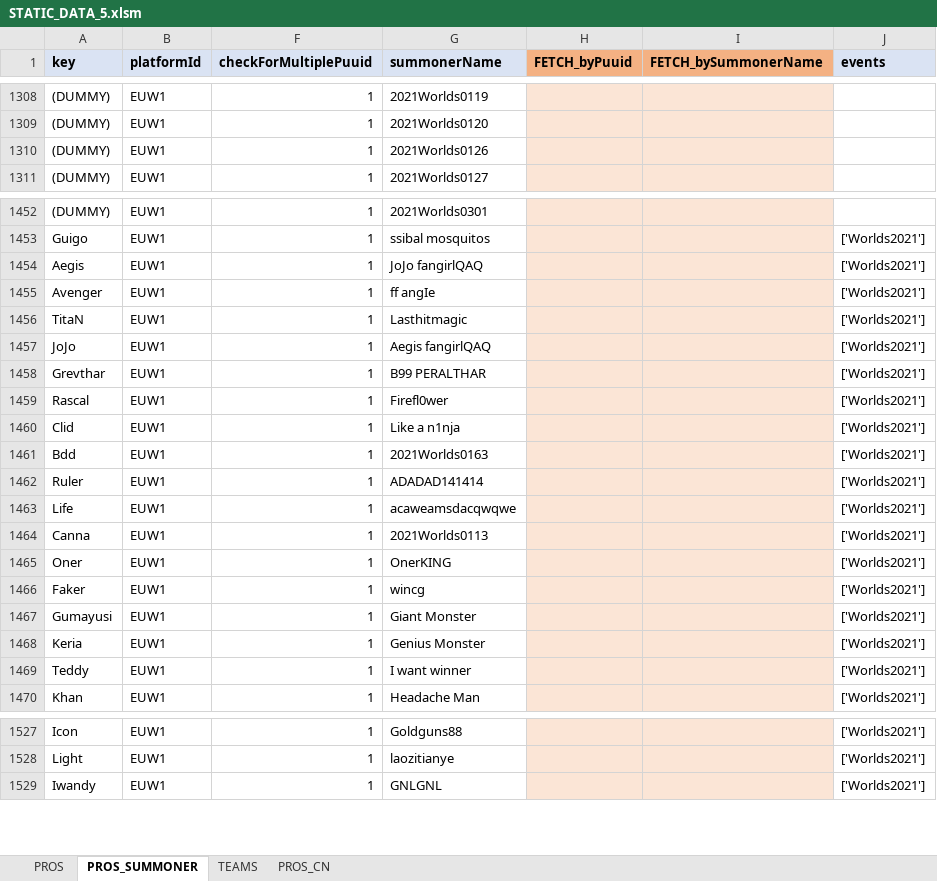
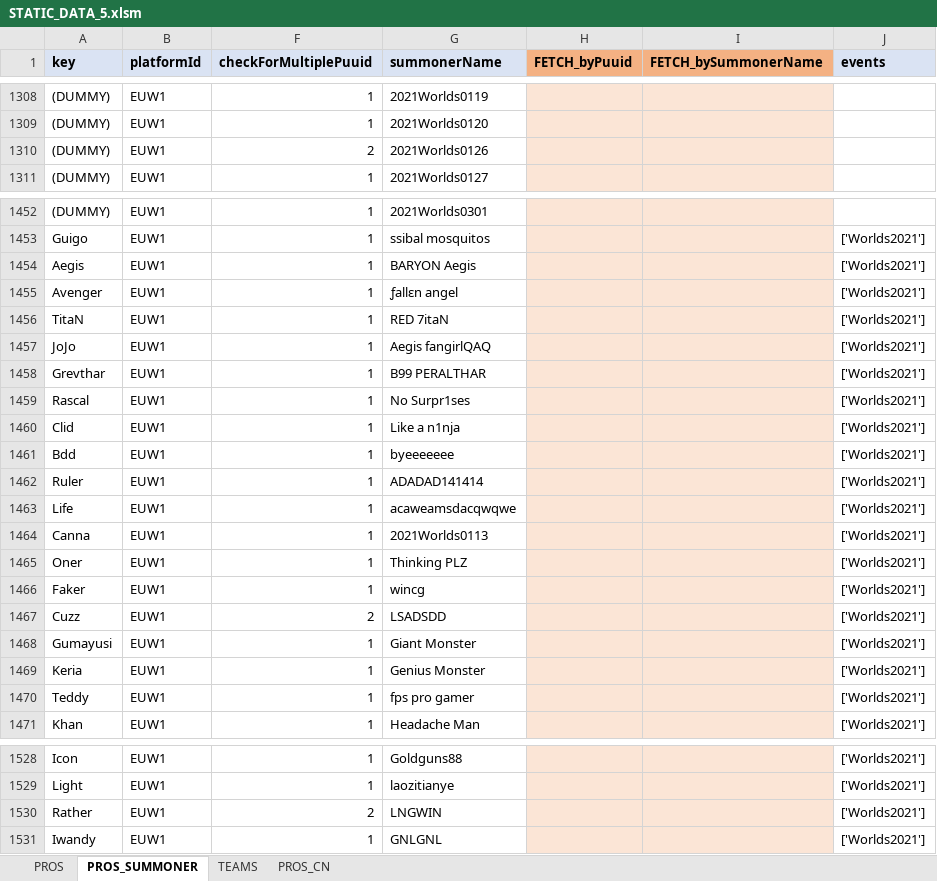
Before and after one commit to hk86/lolvvv-assets, an Excel workbook: private/STATIC_DATA_5.xlsm, sheet PROS_SUMMONER, drawn as a sheet; only a part is shown, gaps mark what is left out; values as stored, in another font and other column widths than the file's, no borders; conditional formats not drawn; addresses are those after the commit; the diff covers the shown part only; the diff names each change by its address in the sheet, - before the commit and + after, or states it on an @@ line.

```diff
--- a/private/STATIC_DATA_5.xlsm (sheet PROS_SUMMONER)
+++ b/private/STATIC_DATA_5.xlsm (sheet PROS_SUMMONER)
-F1310 (checkForMultiplePuuid): 1
+F1310 (checkForMultiplePuuid): 2
-G1454 (summonerName): JoJo fangirlQAQ
+G1454 (summonerName): BARYON Aegis
-G1455 (summonerName): ff angIe
+G1455 (summonerName): ƒallεn angel
-G1456 (summonerName): Lasthitmagic
+G1456 (summonerName): RED 7itaN
-G1459 (summonerName): Firefl0wer
+G1459 (summonerName): No Surpr1ses
-G1461 (summonerName): 2021Worlds0163
+G1461 (summonerName): byeeeeeee
-G1465 (summonerName): OnerKING
+G1465 (summonerName): Thinking PLZ
+row 1467: Cuzz | EUW1 | 2 | LSADSDD |  |  | ['Worlds2021']
-G1470 (summonerName): I want winner
+G1470 (summonerName): fps pro gamer
+row 1530: Rather | EUW1 | 2 | LNGWIN |  |  | ['Worlds2021']
```
Also changed, not shown: 12 edited cells elsewhere in this sheet, formulas that keep their value, hidden cells, 1 other file.
